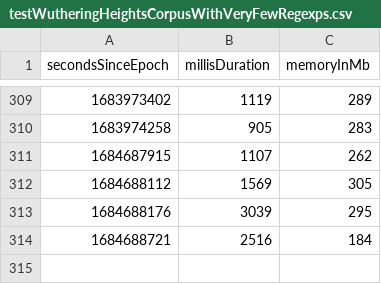
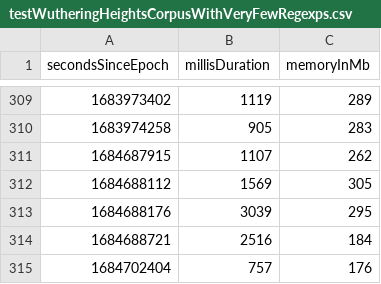
Before and after one commit to la3lma/rmatch, a CSV file: rmatch-tester/measurements/testWutheringHeightsCorpusWithVeryFewRegexps.csv, drawn as a sheet; only a part is shown, gaps mark what is left out.

Commit message:
More measurements

```diff
--- a/rmatch-tester/measurements/testWutheringHeightsCorpusWithVeryFewRegexps.csv
+++ b/rmatch-tester/measurements/testWutheringHeightsCorpusWithVeryFewRegexps.csv
@@ -314 +314,2 @@ secondsSinceEpoch, millisDuration, memoryInMb
 1684688721, 2516, 184
+1684702404, 757, 176
```
Also changed, not shown: rmatch-tester/measurements/testWutheringHeightsCorpusWithSomeRegexps.csv.
